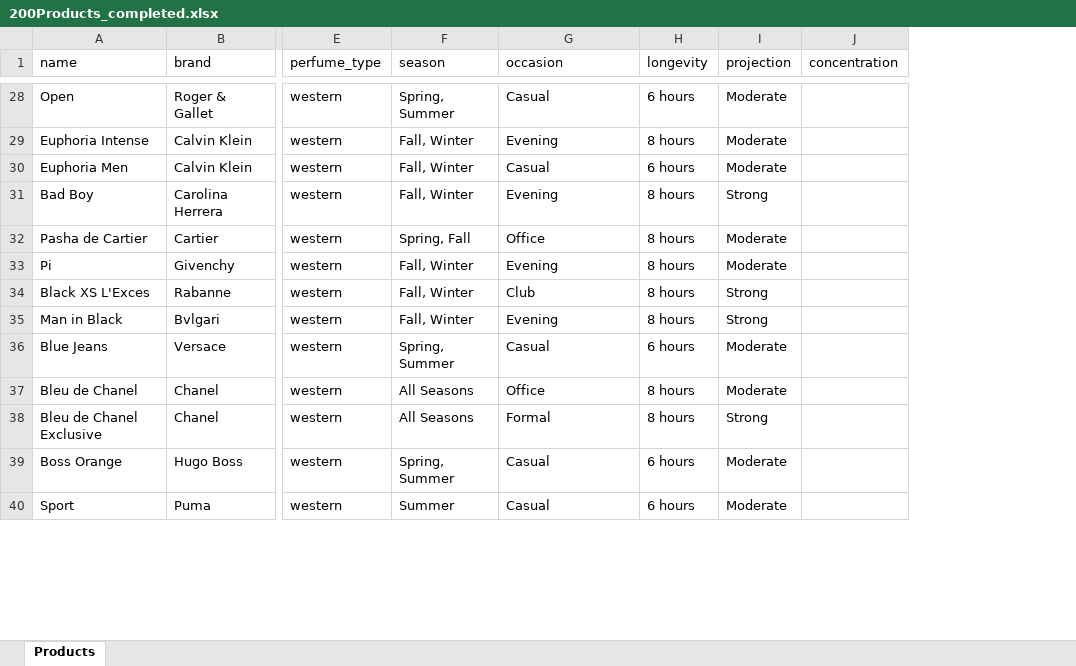
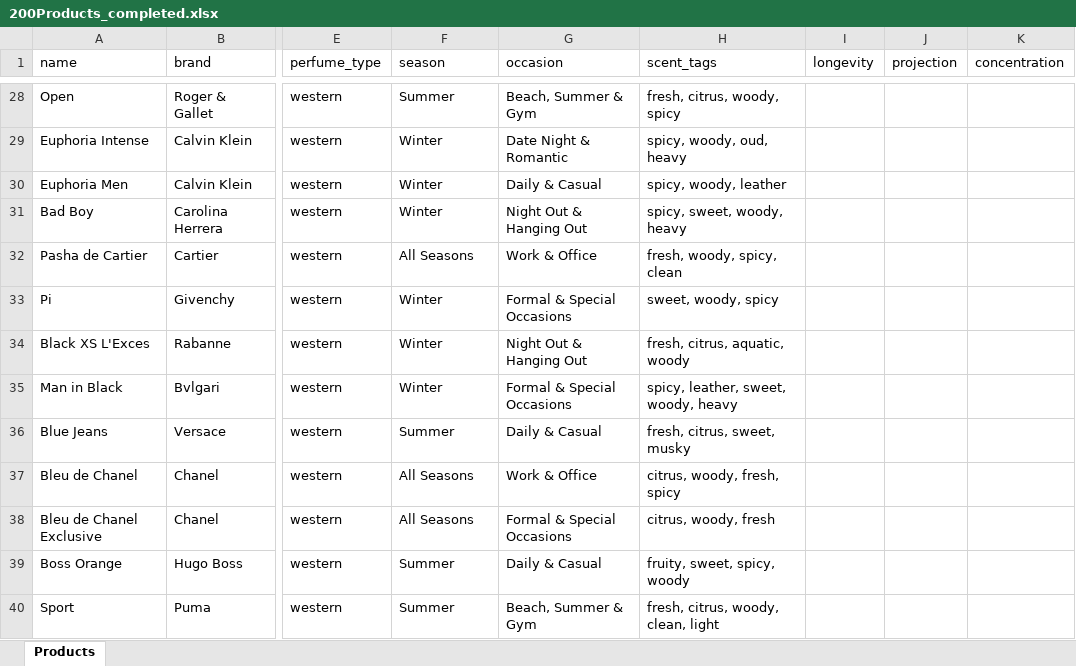
Before and after one commit to Dahshoury-sudo/AI-Sales-Agent, an Excel workbook: perfume_ai/200Products_completed.xlsx, sheet Products, drawn as a sheet; only a part is shown, gaps mark what is left out; values as stored, in another font and other column widths than the file's, no borders; addresses are those after the commit; the diff covers the shown part only; the diff names each change by its address in the sheet, - before the commit and + after, or states it on an @@ line.

```diff
--- a/perfume_ai/200Products_completed.xlsx (sheet Products)
+++ b/perfume_ai/200Products_completed.xlsx (sheet Products)
+column H (scent_tags), rows 28-40: fresh, citrus, woody, spicy | spicy, woody, oud, heavy | spicy, woody, leather | spicy, sweet, woody, heavy | fresh, woody, spicy, clean | sweet, woody, spicy | fresh, citrus, aquatic, woody | spicy, leather, sweet, woody, heavy | fresh, citrus, sweet, musky | citrus, woody, fresh, spicy | citrus, woody, fresh | fruity, sweet, spicy, woody | fresh, citrus, woody, clean, light
-F28 (season): Spring, Summer
+F28 (season): Summer
-G28 (occasion): Casual
+G28 (occasion): Beach, Summer & Gym
-I28 (longevity): 6 hours
+I28 (longevity): (empty)
-J28:J30 (projection): Moderate
+J28:J30 (projection): (empty)
-F29:F31 (season): Fall, Winter
+F29:F31 (season): Winter
-G29 (occasion): Evening
+G29 (occasion): Date Night & Romantic
-I29 (longevity): 8 hours
+I29 (longevity): (empty)
-G30 (occasion): Casual
+G30 (occasion): Daily & Casual
-I30 (longevity): 6 hours
+I30 (longevity): (empty)
-G31 (occasion): Evening
+G31 (occasion): Night Out & Hanging Out
-I31:I35 (longevity): 8 hours
+I31:I35 (longevity): (empty)
-J31 (projection): Strong
+J31 (projection): (empty)
-F32 (season): Spring, Fall
+F32 (season): All Seasons
-G32 (occasion): Office
+G32 (occasion): Work & Office
-J32:J33 (projection): Moderate
+J32:J33 (projection): (empty)
-F33:F35 (season): Fall, Winter
+F33:F35 (season): Winter
-G33 (occasion): Evening
+G33 (occasion): Formal & Special Occasions
-G34 (occasion): Club
+G34 (occasion): Night Out & Hanging Out
-J34:J35 (projection): Strong
+J34:J35 (projection): (empty)
-G35 (occasion): Evening
+G35 (occasion): Formal & Special Occasions
-F36 (season): Spring, Summer
+F36 (season): Summer
-G36 (occasion): Casual
+G36 (occasion): Daily & Casual
-I36 (longevity): 6 hours
+I36 (longevity): (empty)
-J36:J37 (projection): Moderate
+J36:J37 (projection): (empty)
-G37 (occasion): Office
+G37 (occasion): Work & Office
-I37:I38 (longevity): 8 hours
+I37:I38 (longevity): (empty)
-G38 (occasion): Formal
+G38 (occasion): Formal & Special Occasions
-J38 (projection): Strong
+J38 (projection): (empty)
-F39 (season): Spring, Summer
+F39 (season): Summer
-G39 (occasion): Casual
+G39 (occasion): Daily & Casual
-I39:I40 (longevity): 6 hours
+I39:I40 (longevity): (empty)
-J39:J40 (projection): Moderate
+J39:J40 (projection): (empty)
-G40 (occasion): Casual
+G40 (occasion): Beach, Summer & Gym
```
Also changed, not shown: 949 edited cells elsewhere in this sheet, 52 other files.
